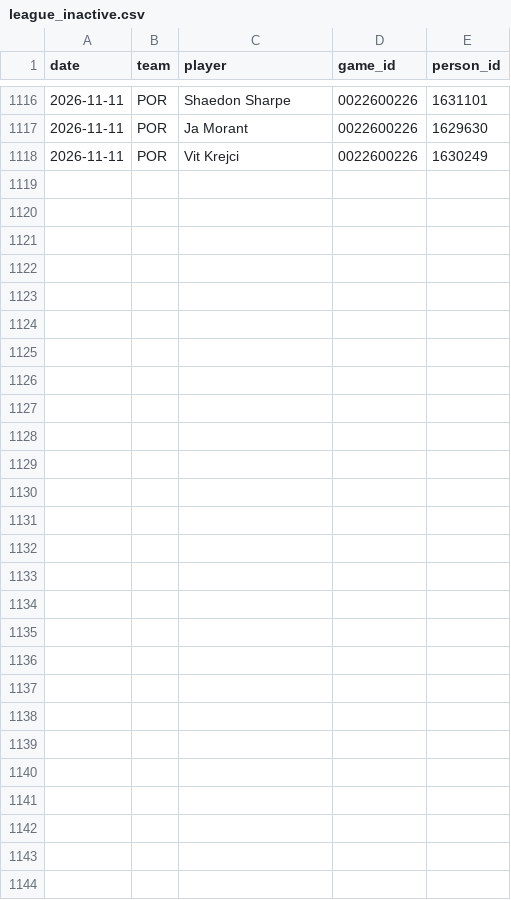
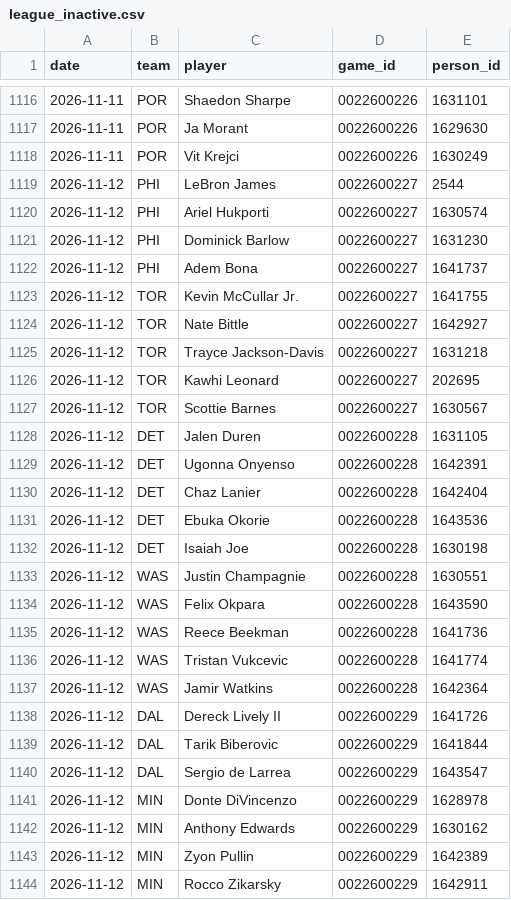
Before and after one commit to Stots714/lakers-tracker, a CSV file: data/nba/league_inactive.csv, drawn as a sheet; only a part is shown, gaps mark what is left out.

```diff
--- a/data/nba/league_inactive.csv
+++ b/data/nba/league_inactive.csv
@@ -1118 +1118,27 @@ date,team,player,game_id,person_id
 2026-11-11,POR,Vit Krejci,0022600226,1630249
+2026-11-12,PHI,LeBron James,0022600227,2544
+2026-11-12,PHI,Ariel Hukporti,0022600227,1630574
+2026-11-12,PHI,Dominick Barlow,0022600227,1631230
+2026-11-12,PHI,Adem Bona,0022600227,1641737
+2026-11-12,TOR,Kevin McCullar Jr.,0022600227,1641755
+2026-11-12,TOR,Nate Bittle,0022600227,1642927
+2026-11-12,TOR,Trayce Jackson-Davis,0022600227,1631218
+2026-11-12,TOR,Kawhi Leonard,0022600227,202695
+2026-11-12,TOR,Scottie Barnes,0022600227,1630567
+2026-11-12,DET,Jalen Duren,0022600228,1631105
+2026-11-12,DET,Ugonna Onyenso,0022600228,1642391
+2026-11-12,DET,Chaz Lanier,0022600228,1642404
+2026-11-12,DET,Ebuka Okorie,0022600228,1643536
+2026-11-12,DET,Isaiah Joe,0022600228,1630198
+2026-11-12,WAS,Justin Champagnie,0022600228,1630551
+2026-11-12,WAS,Felix Okpara,0022600228,1643590
+2026-11-12,WAS,Reece Beekman,0022600228,1641736
+2026-11-12,WAS,Tristan Vukcevic,0022600228,1641774
+2026-11-12,WAS,Jamir Watkins,0022600228,1642364
+2026-11-12,DAL,Dereck Lively II,0022600229,1641726
+2026-11-12,DAL,Tarik Biberovic,0022600229,1641844
+2026-11-12,DAL,Sergio de Larrea,0022600229,1643547
+2026-11-12,MIN,Donte DiVincenzo,0022600229,1628978
+2026-11-12,MIN,Anthony Edwards,0022600229,1630162
+2026-11-12,MIN,Zyon Pullin,0022600229,1642389
+2026-11-12,MIN,Rocco Zikarsky,0022600229,1642911
```
Also changed, not shown: data/nba/games_PHX.csv, data/nba/league_box.csv, 7 other files.
